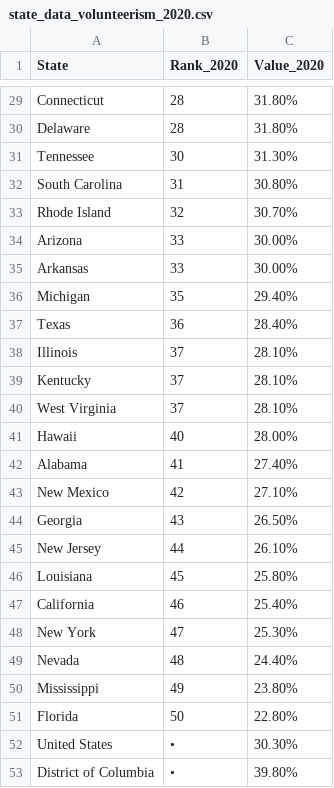
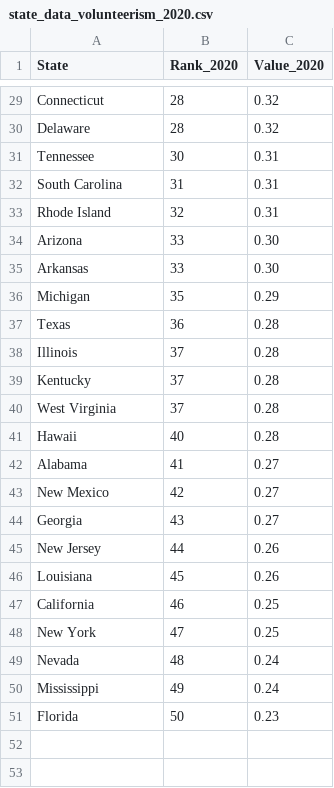
Before and after one commit to bob-dinger/Texas_Indicators, a CSV file: government/Percent of adults who volunteer/state data/state_data_volunteerism_2020.csv, drawn as a sheet; only a part is shown, gaps mark what is left out; the diff covers the shown part only; the diff names each change by its address in the sheet, - before the commit and + after, or states it on an @@ line.

```diff
--- a/government/Percent of adults who volunteer/state data/state_data_volunteerism_2020.csv
+++ b/government/Percent of adults who volunteer/state data/state_data_volunteerism_2020.csv
-C29:C30 (Value_2020): 31.80%
+C29:C30 (Value_2020): 0.32
-C31 (Value_2020): 31.30%
+C31 (Value_2020): 0.31
-C32 (Value_2020): 30.80%
+C32 (Value_2020): 0.31
-C33 (Value_2020): 30.70%
+C33 (Value_2020): 0.31
-C34:C35 (Value_2020): 30.00%
+C34:C35 (Value_2020): 0.30
-C36 (Value_2020): 29.40%
+C36 (Value_2020): 0.29
-C37 (Value_2020): 28.40%
+C37 (Value_2020): 0.28
-C38:C40 (Value_2020): 28.10%
+C38:C40 (Value_2020): 0.28
-C41 (Value_2020): 28.00%
+C41 (Value_2020): 0.28
-C42 (Value_2020): 27.40%
+C42 (Value_2020): 0.27
-C43 (Value_2020): 27.10%
+C43 (Value_2020): 0.27
-C44 (Value_2020): 26.50%
+C44 (Value_2020): 0.27
-C45 (Value_2020): 26.10%
+C45 (Value_2020): 0.26
-C46 (Value_2020): 25.80%
+C46 (Value_2020): 0.26
-C47 (Value_2020): 25.40%
+C47 (Value_2020): 0.25
-C48 (Value_2020): 25.30%
+C48 (Value_2020): 0.25
-C49 (Value_2020): 24.40%
+C49 (Value_2020): 0.24
-C50 (Value_2020): 23.80%
+C50 (Value_2020): 0.24
-C51 (Value_2020): 22.80%
+C51 (Value_2020): 0.23
-row 52: United States | • | 30.30%
-row 53: District of Columbia | • | 39.80%
```
Also changed, not shown: 27 edited cells elsewhere in this file, health/Percent of population without health insurance/state data/state_data_uninsured_2019-2020.csv, 11 other files.
